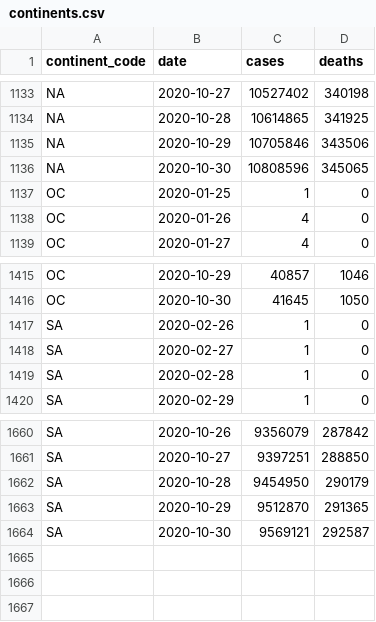
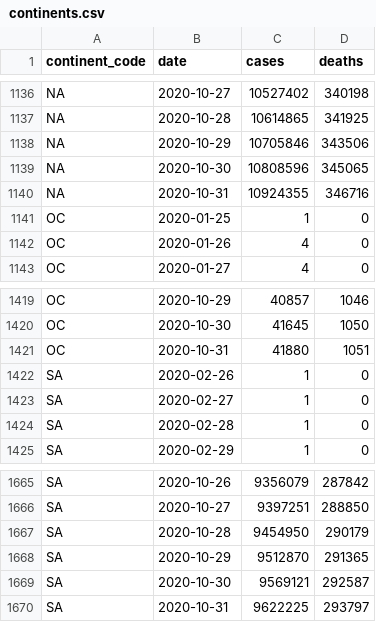
Before and after one commit to covid-open-data/xform-casecount-ecdc, a CSV file: output/continents.csv, drawn as a sheet; only a part is shown, gaps mark what is left out; the diff covers the shown part only; the diff names each change by its address in the sheet, - before the commit and + after, or states it on an @@ line.

```diff
--- a/output/continents.csv
+++ b/output/continents.csv
+row 1140: NA | 2020-10-31 | 10924355 | 346716
+row 1421: OC | 2020-10-31 | 41880 | 1051
+row 1670: SA | 2020-10-31 | 9622225 | 293797
```
Also changed, not shown: 3 added rows and 24 edited cells elsewhere in this file, output/global.csv, output/who_regions.csv, 1 other file.
